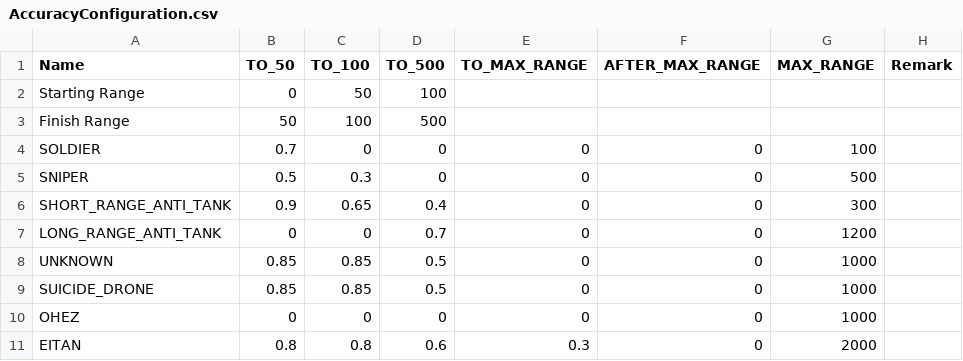
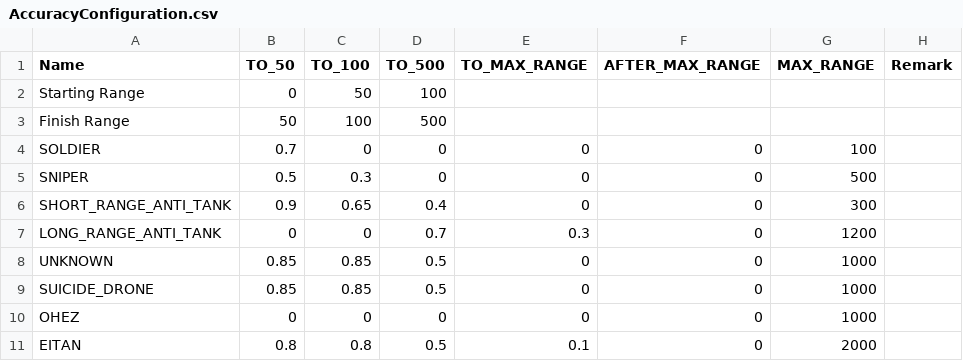
Before and after one commit to RFA022/new_vr_version, a CSV file: AccuracyConfiguration.csv, drawn as a sheet.

```diff
--- a/AccuracyConfiguration.csv
+++ b/AccuracyConfiguration.csv
@@ -6,3 +6,3 @@ SNIPER,0.5,0.3,0,0,0,500,
 SHORT_RANGE_ANTI_TANK,0.9,0.65,0.4,0,0,300,
-LONG_RANGE_ANTI_TANK,0,0,0.7,0,0,1200,
+LONG_RANGE_ANTI_TANK,0,0,0.7,0.3,0,1200,
 UNKNOWN,0.85,0.85,0.5,0,0,1000,
@@ -10,2 +10,2 @@ SUICIDE_DRONE,0.85,0.85,0.5,0,0,1000,
 OHEZ,0,0,0,0,0,1000,
-EITAN,0.8,0.8,0.6,0.3,0,2000,
+EITAN,0.8,0.8,0.5,0.1,0,2000,
```
Also changed, not shown: RedAttackPos.csv, htnConfig.csv, 3 other files.
